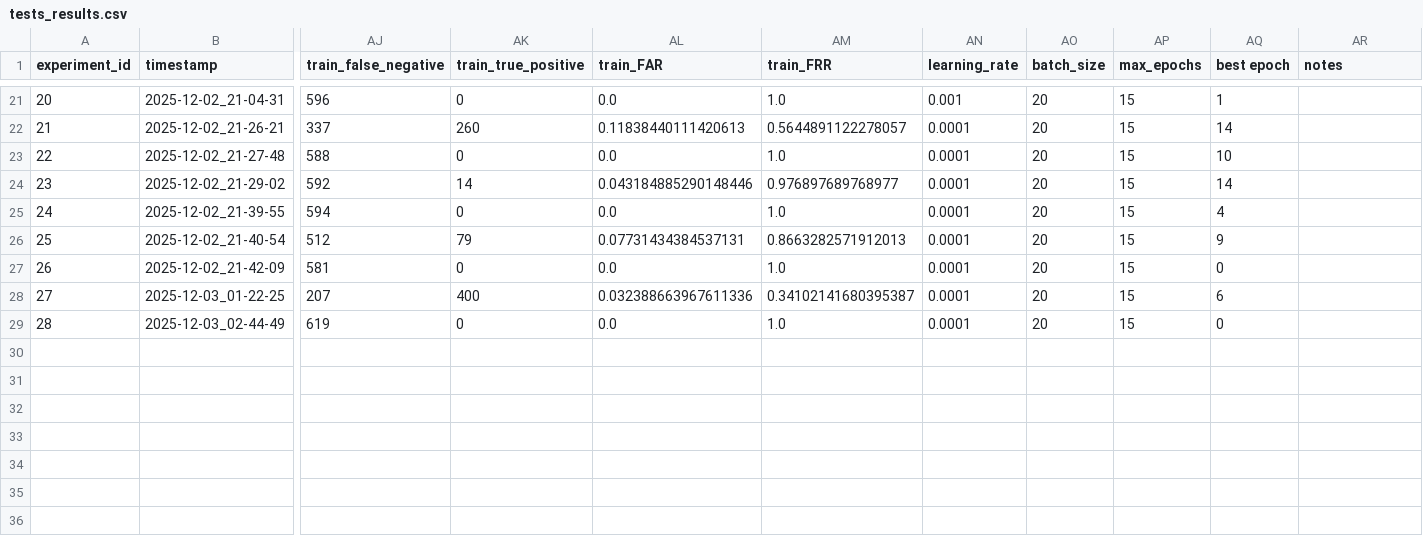
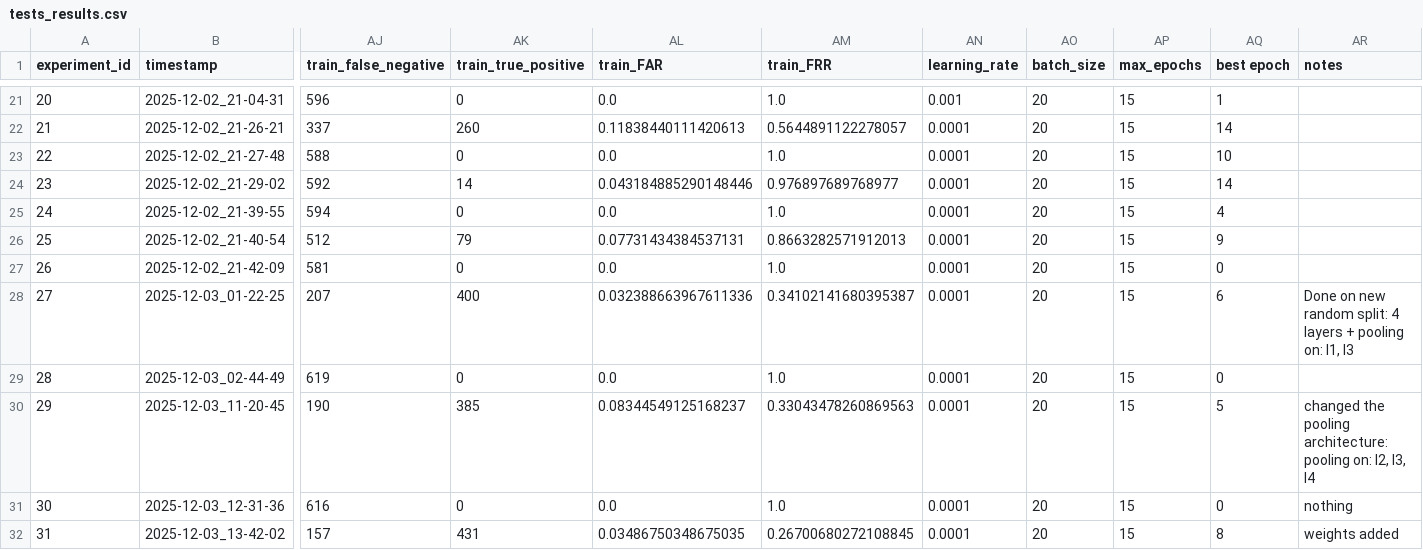
Before and after one commit to rybaks72/IML_Voice_Recognition, a CSV file: results/tests_results.csv, drawn as a sheet; only a part is shown, gaps mark what is left out; rows hold the shown columns only; the diff names each change by its address in the sheet, - before the commit and + after, or states it on an @@ line.

Commit message:
model architecture

```diff
--- a/results/tests_results.csv
+++ b/results/tests_results.csv
-AR28 (notes): (empty)
+AR28 (notes): Done on new random split: 4 layers + pooling on: l1, l3
+row 30: 29 | 2025-12-03_11-20-45 | 190 | 385 | 0.08344549125168237 | 0.33043478260869563 | 0.0001 | 20 | 15 | 5 | changed the pooling architecture: pooling on: l2, l3, l4
+row 31: 30 | 2025-12-03_12-31-36 | 616 | 0 | 0.0 | 1.0 | 0.0001 | 20 | 15 | 0 | nothing
+row 32: 31 | 2025-12-03_13-42-02 | 157 | 431 | 0.03486750348675035 | 0.26700680272108845 | 0.0001 | 20 | 15 | 8 | weights added
```
Also changed, not shown: 15 other files.
